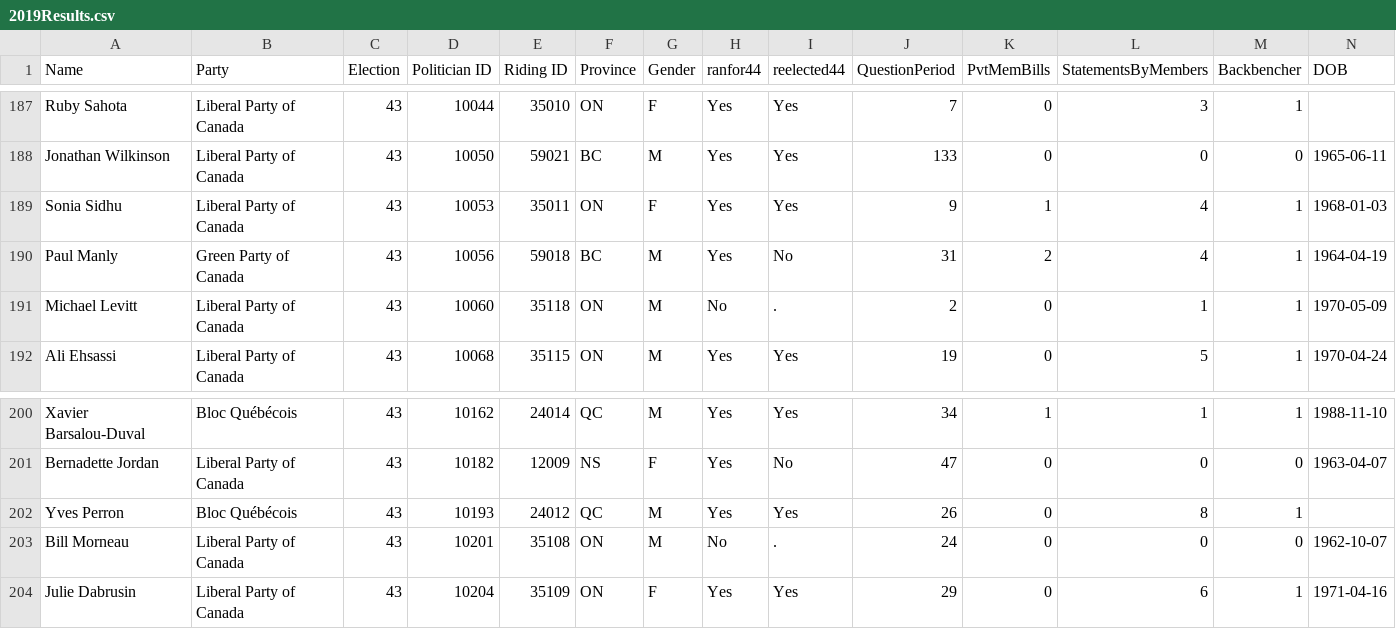
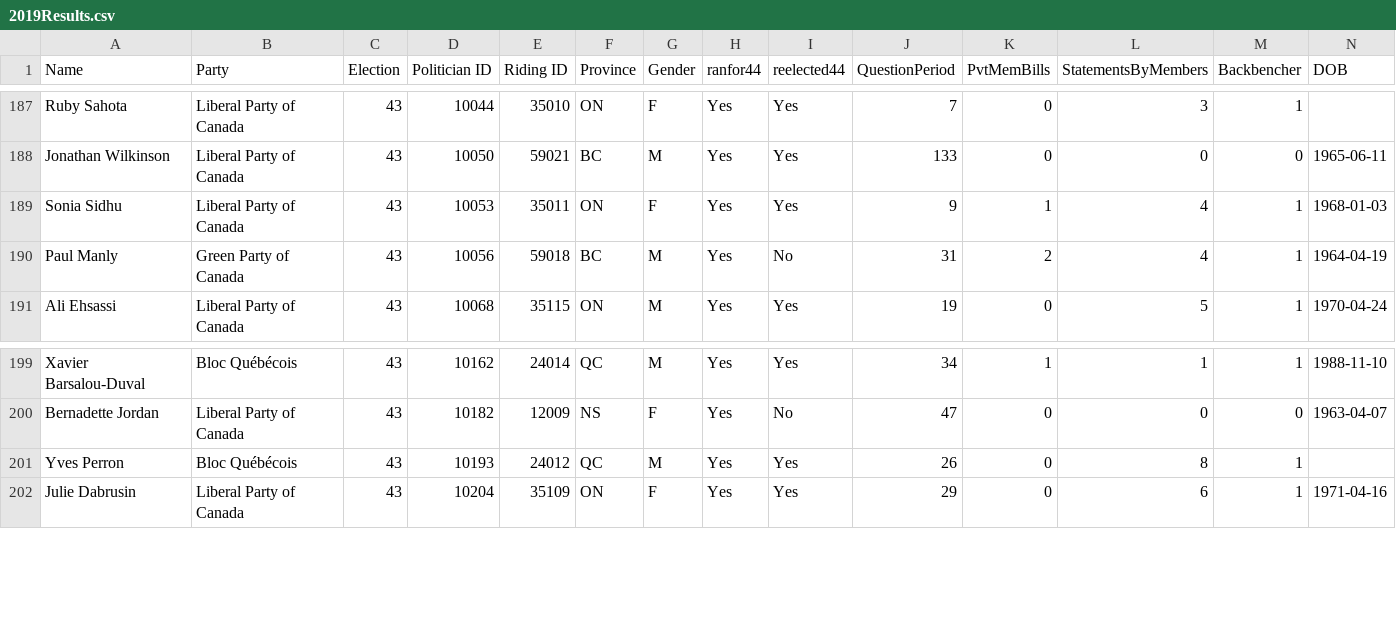
Before and after one commit to anahatkc/ECON323_Project, a CSV file: DATA/2019Results.csv, drawn as a sheet; only a part is shown, gaps mark what is left out; rows hold the shown columns only; the diff names each change by its address in the sheet, - before the commit and + after, or states it on an @@ line.

```diff
--- a/DATA/2019Results.csv
+++ b/DATA/2019Results.csv
-row 191: Michael Levitt | Liberal Party of Canada | 43 | 10060 | 35118 | ON | M | No | . | 2 | 0 | 1 | 1 | 1970-05-09
-row 203: Bill Morneau | Liberal Party of Canada | 43 | 10201 | 35108 | ON | M | No | . | 24 | 0 | 0 | 0 | 1962-10-07
```
Also changed, not shown: DATA/2015Results.csv.
